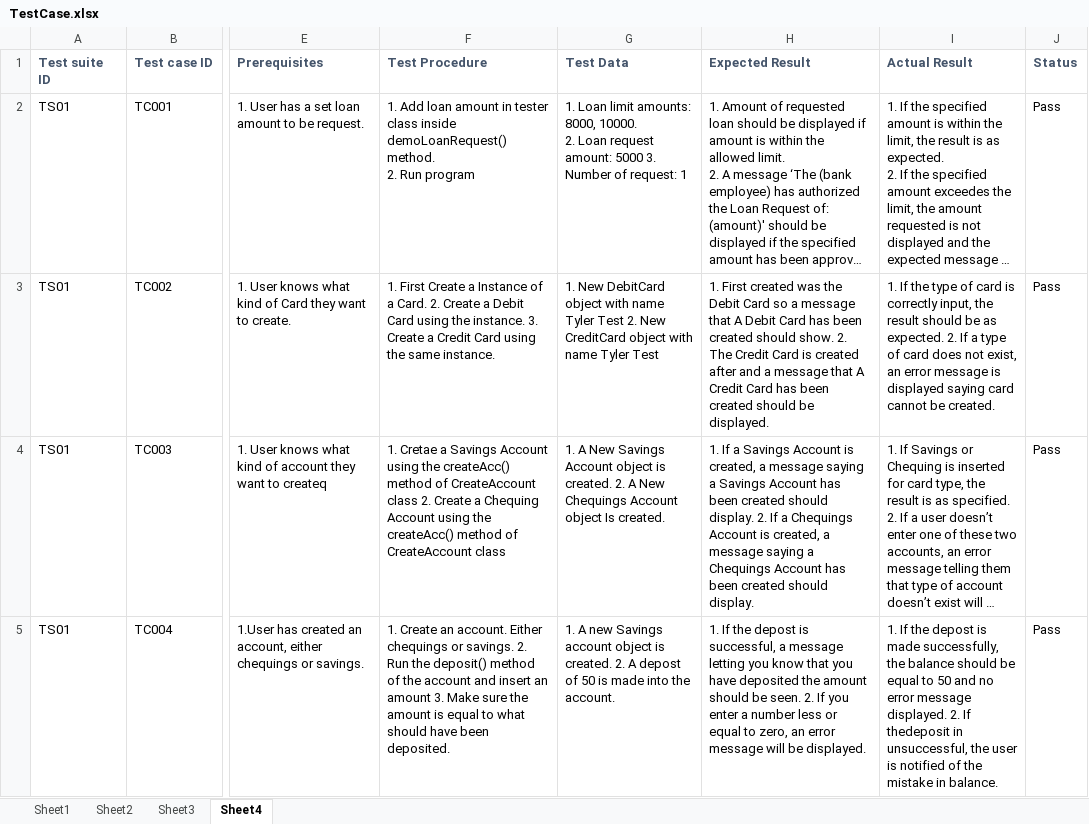
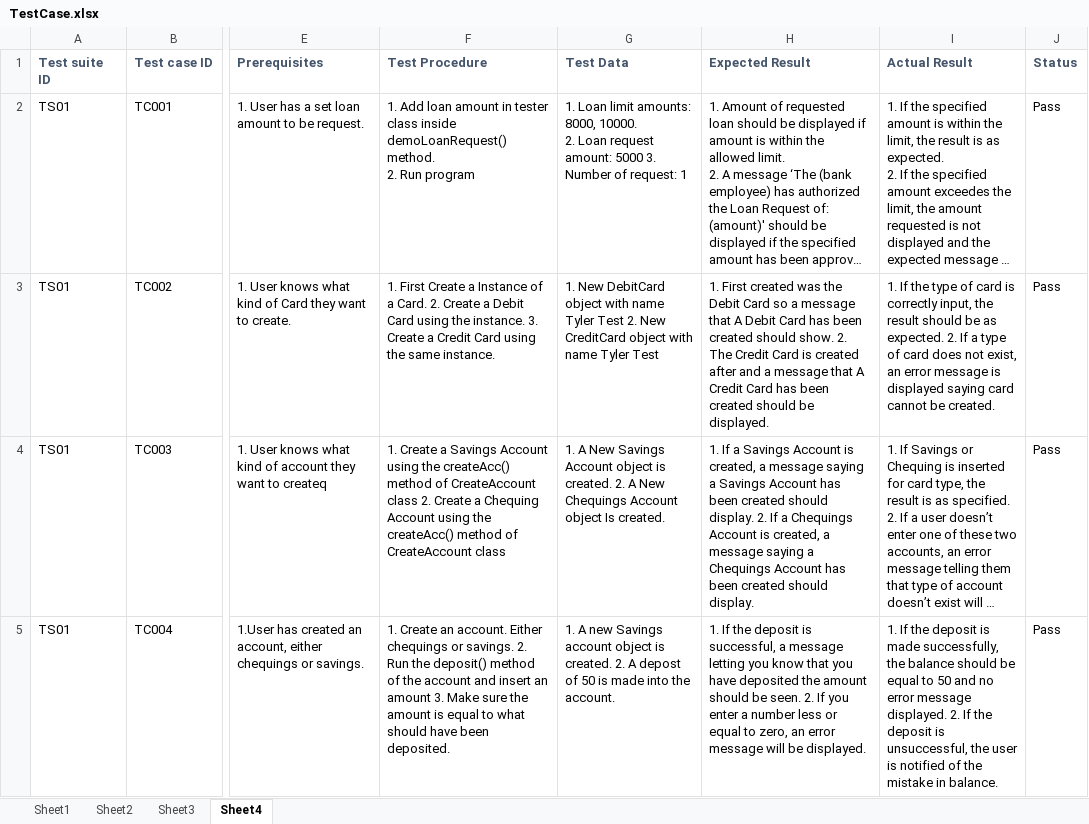
Before and after one commit to OskarD/BankApplication-DesignPatternsAssignment, an Excel workbook: Test Cases/TestCase.xlsx, sheet Sheet4, drawn as a sheet; only a part is shown, gaps mark what is left out; long unchanged cells end in …; values as stored, in another font and other column widths than the file's, no borders; the diff covers the shown part only; the diff names each change by its address in the sheet, - before the commit and + after, or states it on an @@ line.

```diff
--- a/Test Cases/TestCase.xlsx (sheet Sheet4)
+++ b/Test Cases/TestCase.xlsx (sheet Sheet4)
-F4 (Test Procedure): 1. Cretae a Savings…
+F4 (Test Procedure): 1. Create a Savings…
-H5 (Expected Result): …If the depost is successful,…
+H5 (Expected Result): …If the deposit is successful,…
-I5 (Actual Result): …If the depost is made successfully, the balance should be equal to 50 and no error message displayed. 2. If thedeposit in unsuccessful, the…
+I5 (Actual Result): …If the deposit is made successfully, the balance should be equal to 50 and no error message displayed. 2. If the deposit is unsuccessful, the…
```
Also changed, not shown: 1 added row elsewhere in this sheet, 1 other file.
